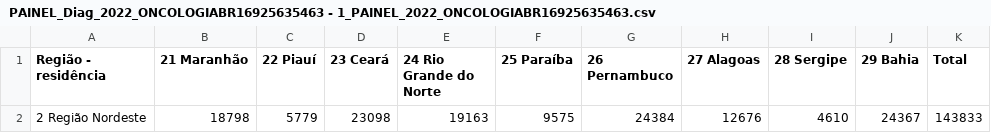
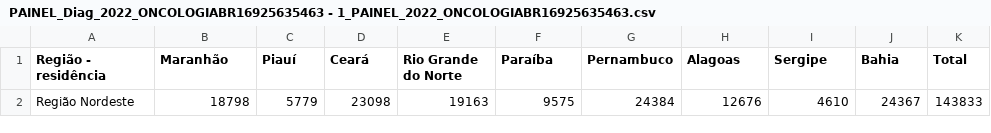
Before and after one commit to joalissoncm/cancerNordeste, a CSV file: dados/PAINEL_Diag_2022_ONCOLOGIABR16925635463 - 1_PAINEL_2022_ONCOLOGIABR16925635463.csv, drawn as a sheet.

Commit message:
Update PAINEL_Diag_2022_ONCOLOGIABR16925635463 - 1_PAINEL_2022_ONCOLOGIABR16925635463.csv

```diff
--- a/dados/PAINEL_Diag_2022_ONCOLOGIABR16925635463 - 1_PAINEL_2022_ONCOLOGIABR16925635463.csv
+++ b/dados/PAINEL_Diag_2022_ONCOLOGIABR16925635463 - 1_PAINEL_2022_ONCOLOGIABR16925635463.csv
@@ -1,2 +1,2 @@
-Região - residência,21 Maranhão,22 Piauí,23 Ceará,24 Rio Grande do Norte,25 Paraíba,26 Pernambuco,27 Alagoas,28 Sergipe,29 Bahia, Total
-2 Região Nordeste,18798,5779,23098,19163,9575,24384,12676,4610,24367,143833
+Região - residência, Maranhão, Piauí, Ceará, Rio Grande do Norte, Paraíba, Pernambuco, Alagoas, Sergipe, Bahia, Total
+Região Nordeste,18798,5779,23098,19163,9575,24384,12676,4610,24367,143833
```
